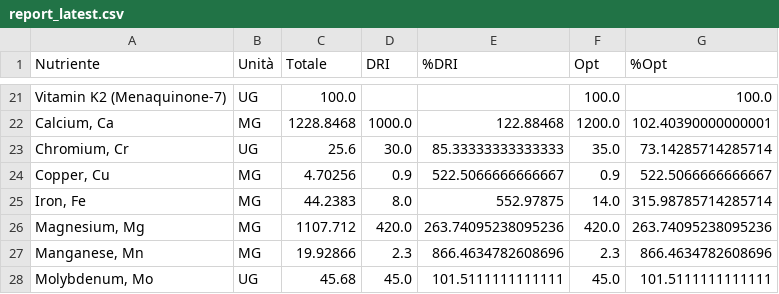
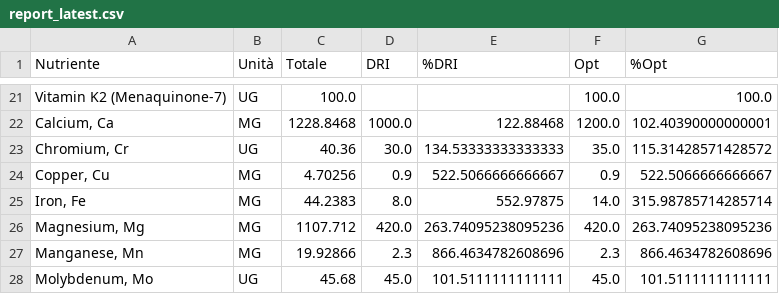
Before and after one commit to adacaccia/VeganBiohackingRoutine, a CSV file: 04-Report/Nutrizione/report_latest.csv, drawn as a sheet; only a part is shown, gaps mark what is left out.

```diff
--- a/04-Report/Nutrizione/report_latest.csv
+++ b/04-Report/Nutrizione/report_latest.csv
@@ -22,3 +22,3 @@ Vitamin K2 (Menaquinone-7),UG,100.0,,,100.0,100.0
 "Calcium, Ca",MG,1228.8468,1000.0,122.88468,1200.0,102.40390000000001
-"Chromium, Cr",UG,25.6,30.0,85.33333333333333,35.0,73.14285714285714
+"Chromium, Cr",UG,40.36,30.0,134.53333333333333,35.0,115.31428571428572
 "Copper, Cu",MG,4.70256,0.9,522.5066666666667,0.9,522.5066666666667
```
Also changed, not shown: 3 other files.
